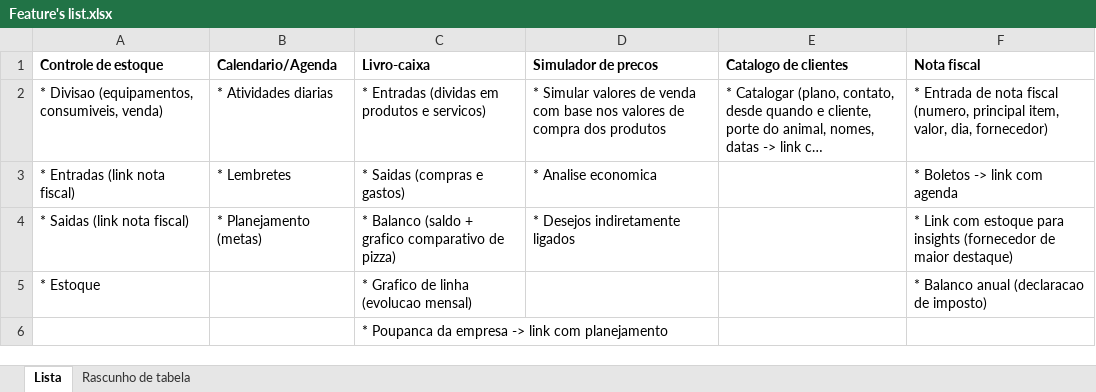
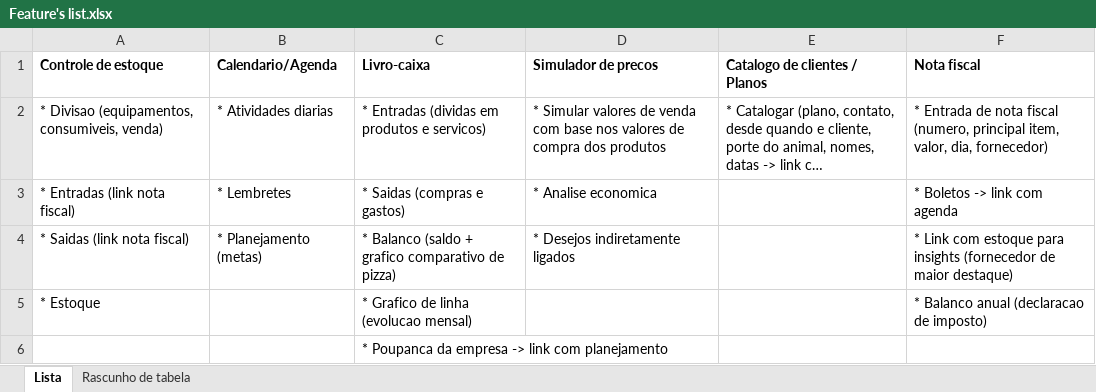
Before and after one commit to GustavoSantiago113/Administration-Help-Tool, an Excel workbook: Feature's list.xlsx, sheet Lista, drawn as a sheet; long unchanged cells end in …; values as stored, in another font and other column widths than the file's, no borders; the diff names each change by its address in the sheet, - before the commit and + after, or states it on an @@ line.

```diff
--- a/Feature's list.xlsx (sheet Lista)
+++ b/Feature's list.xlsx (sheet Lista)
-E1: Catalogo de clientes
+E1: Catalogo de clientes / Planos
```
Also changed, not shown: sheet Rascunho de tabela, 3 other files.
